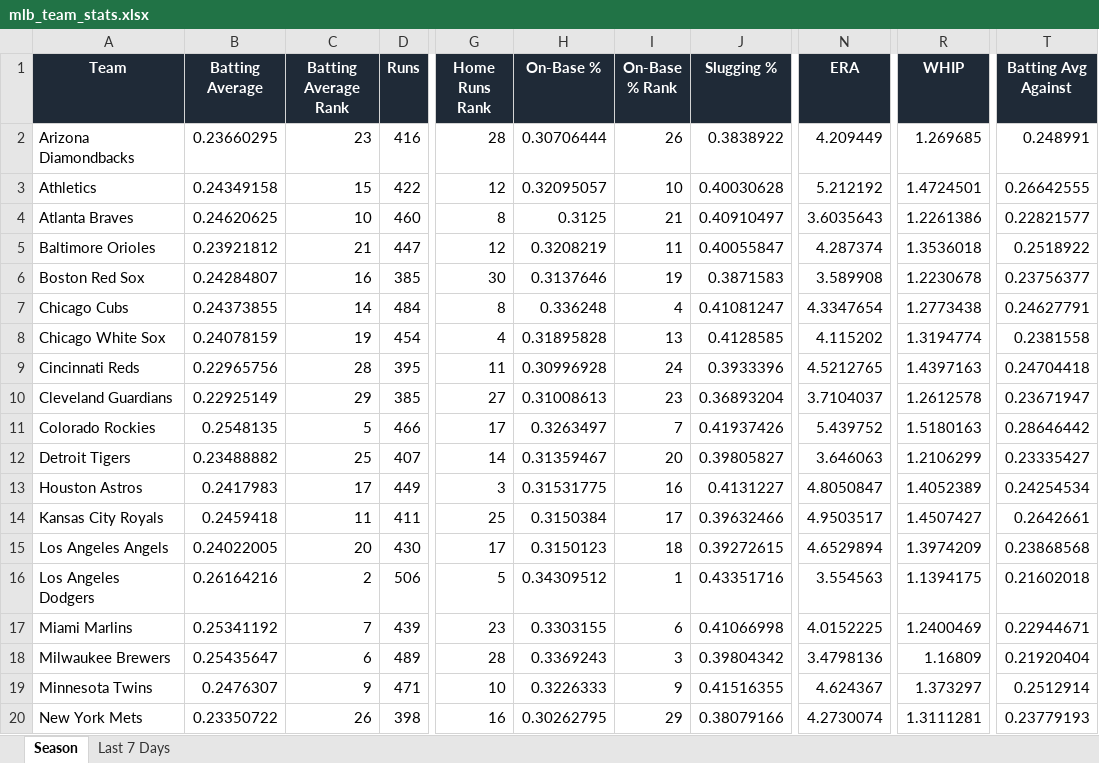
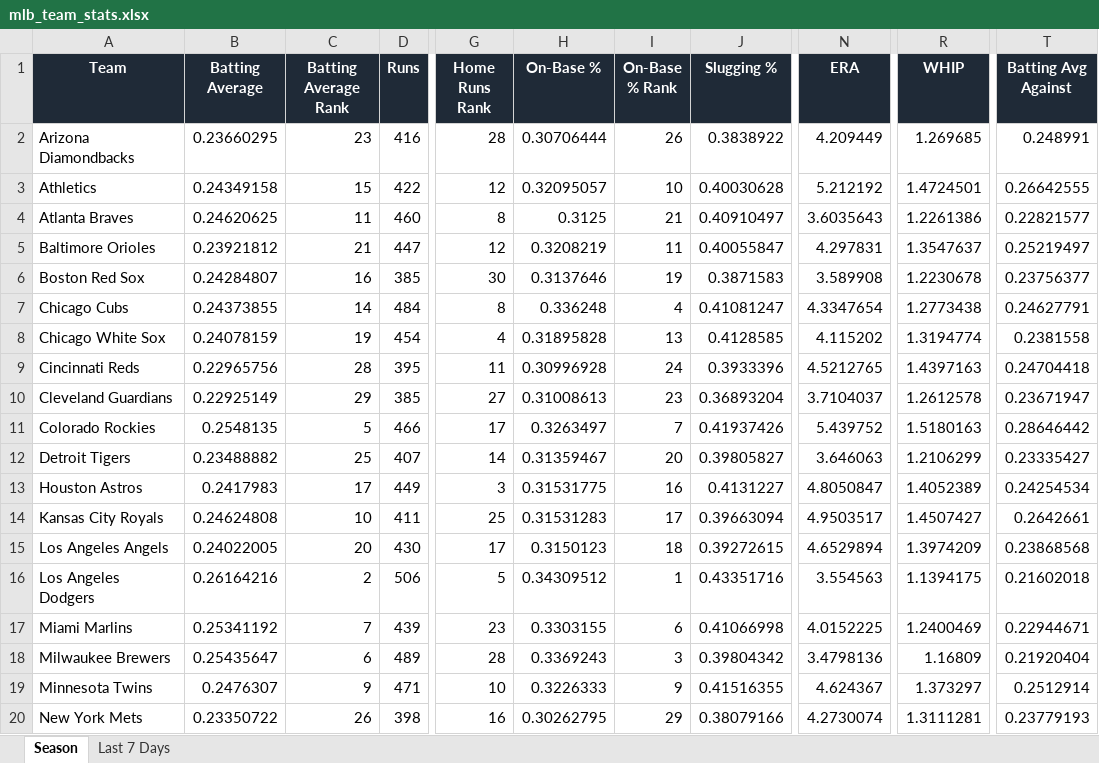
Before and after one commit to eskenazi2009/team-ranks, an Excel workbook: docs/data/mlb_team_stats.xlsx, sheet Season, drawn as a sheet; only a part is shown, gaps mark what is left out; values as stored, in another font and other column widths than the file's, no borders; conditional formats not drawn; the diff names each change by its address in the sheet, - before the commit and + after, or states it on an @@ line.

```diff
--- a/docs/data/mlb_team_stats.xlsx (sheet Season)
+++ b/docs/data/mlb_team_stats.xlsx (sheet Season)
-C4 (Batting Average Rank): 10
+C4 (Batting Average Rank): 11
-N5 (ERA): 4.287374
+N5 (ERA): 4.297831
-R5 (WHIP): 1.3536018
+R5 (WHIP): 1.3547637
-T5 (Batting Avg Against): 0.2518922
+T5 (Batting Avg Against): 0.25219497
-B14 (Batting Average): 0.2459418
+B14 (Batting Average): 0.24624808
-C14 (Batting Average Rank): 11
+C14 (Batting Average Rank): 10
-H14 (On-Base %): 0.3150384
+H14 (On-Base %): 0.31531283
-J14 (Slugging %): 0.39632466
+J14 (Slugging %): 0.39663094
```
Also changed, not shown: sheet Last 7 Days, 3 other files.
